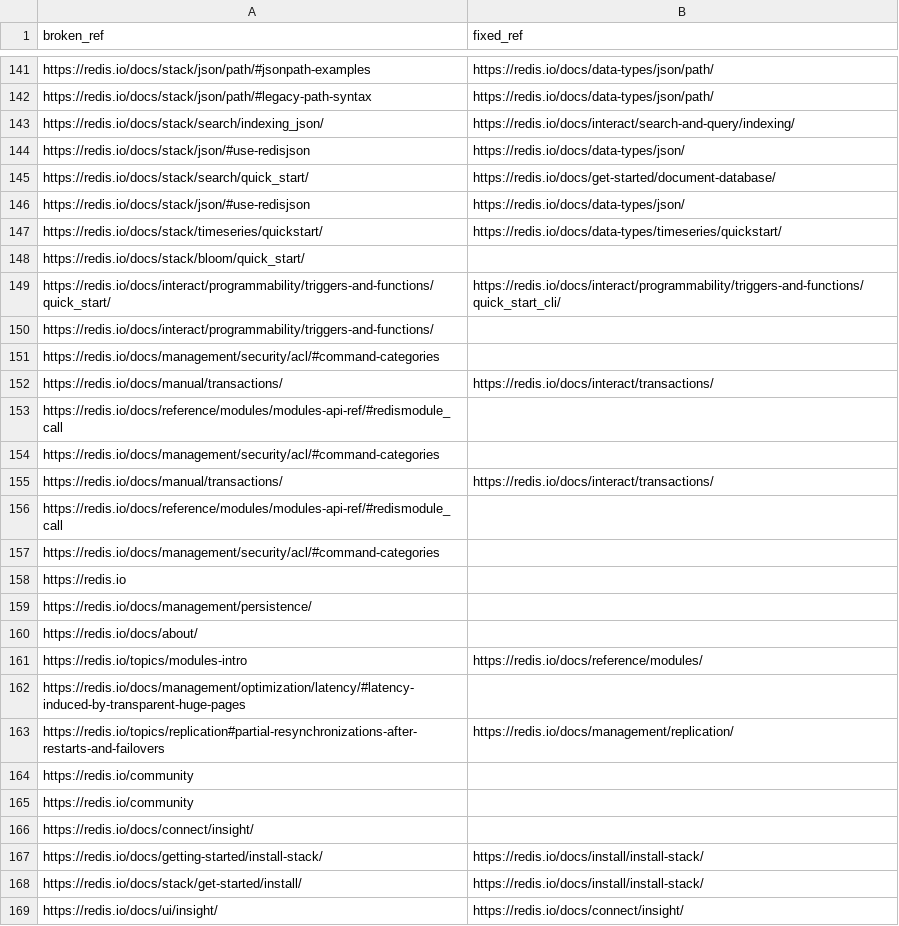
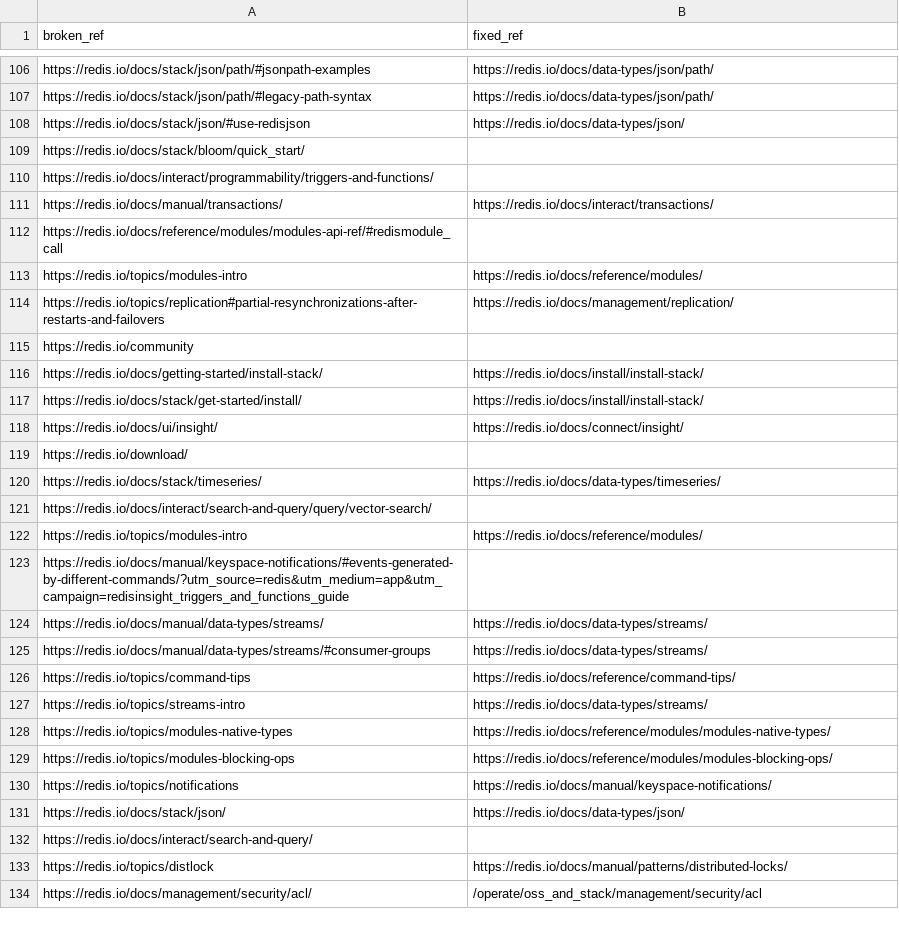
Before and after one commit to redis/docs, a CSV file: build/migrate/io-links-misc-mapped.csv, drawn as a sheet; only a part is shown, gaps mark what is left out; the shorter side is filled out with more unchanged rows; the diff covers the shown part only.

```diff
--- a/build/migrate/io-links-misc-mapped.csv
+++ b/build/migrate/io-links-misc-mapped.csv
@@ -142,26 +107,10 @@ https://redis.io/docs/stack/json/path/#jsonpath-examples;https://redis.io/docs/d
 https://redis.io/docs/stack/json/path/#legacy-path-syntax;https://redis.io/docs/data-types/json/path/
-https://redis.io/docs/stack/search/indexing_json/;https://redis.io/docs/interact/search-and-query/indexing/
 https://redis.io/docs/stack/json/#use-redisjson;https://redis.io/docs/data-types/json/
-https://redis.io/docs/stack/search/quick_start/;https://redis.io/docs/get-started/document-database/
-https://redis.io/docs/stack/json/#use-redisjson;https://redis.io/docs/data-types/json/
-https://redis.io/docs/stack/timeseries/quickstart/;https://redis.io/docs/data-types/timeseries/quickstart/
 https://redis.io/docs/stack/bloom/quick_start/;
-https://redis.io/docs/interact/programmability/triggers-and-functions/quick_start/;https://redis.io/docs/interact/programmability/triggers-and-functions/quick_start_cli/
 https://redis.io/docs/interact/programmability/triggers-and-functions/;
-https://redis.io/docs/management/security/acl/#command-categories;
 https://redis.io/docs/manual/transactions/;https://redis.io/docs/interact/transactions/
 https://redis.io/docs/reference/modules/modules-api-ref/#redismodule_call;
-https://redis.io/docs/management/security/acl/#command-categories;
-https://redis.io/docs/manual/transactions/;https://redis.io/docs/interact/transactions/
-https://redis.io/docs/reference/modules/modules-api-ref/#redismodule_call;
-https://redis.io/docs/management/security/acl/#command-categories;
-https://redis.io;
-https://redis.io/docs/management/persistence/;
-https://redis.io/docs/about/;
 https://redis.io/topics/modules-intro;https://redis.io/docs/reference/modules/
-https://redis.io/docs/management/optimization/latency/#latency-induced-by-transparent-huge-pages;
 https://redis.io/topics/replication#partial-resynchronizations-after-restarts-and-failovers;https://redis.io/docs/management/replication/
 https://redis.io/community;
-https://redis.io/community;
-https://redis.io/docs/connect/insight/;
 https://redis.io/docs/getting-started/install-stack/;https://redis.io/docs/install/install-stack/
```
Also changed, not shown: 46 removed rows and 1 moved row elsewhere in this file, 49 other files.
